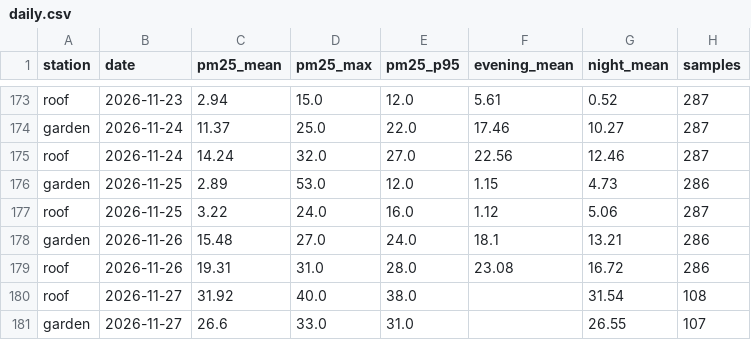
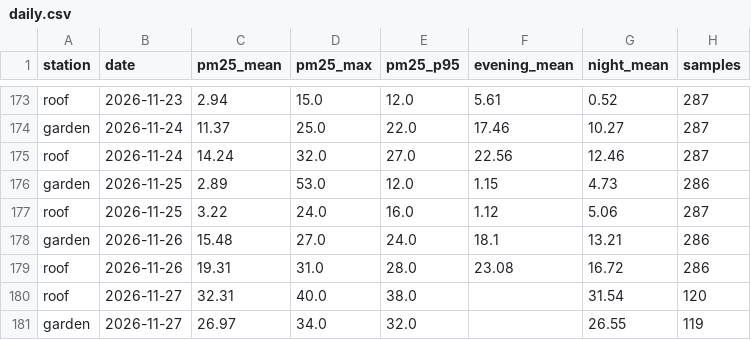
Before and after one commit to TheSpartan1980/aber-valley-air, a CSV file: data/daily.csv, drawn as a sheet; only a part is shown, gaps mark what is left out.

```diff
--- a/data/daily.csv
+++ b/data/daily.csv
@@ -179,3 +179,3 @@ garden,2026-11-26,15.48,27.0,24.0,18.1,13.21,286
 roof,2026-11-26,19.31,31.0,28.0,23.08,16.72,286
-roof,2026-11-27,31.92,40.0,38.0,,31.54,108
-garden,2026-11-27,26.6,33.0,31.0,,26.55,107
+roof,2026-11-27,32.31,40.0,38.0,,31.54,120
+garden,2026-11-27,26.97,34.0,32.0,,26.55,119
```
Also changed, not shown: data/episodes.csv, 4 other files.
